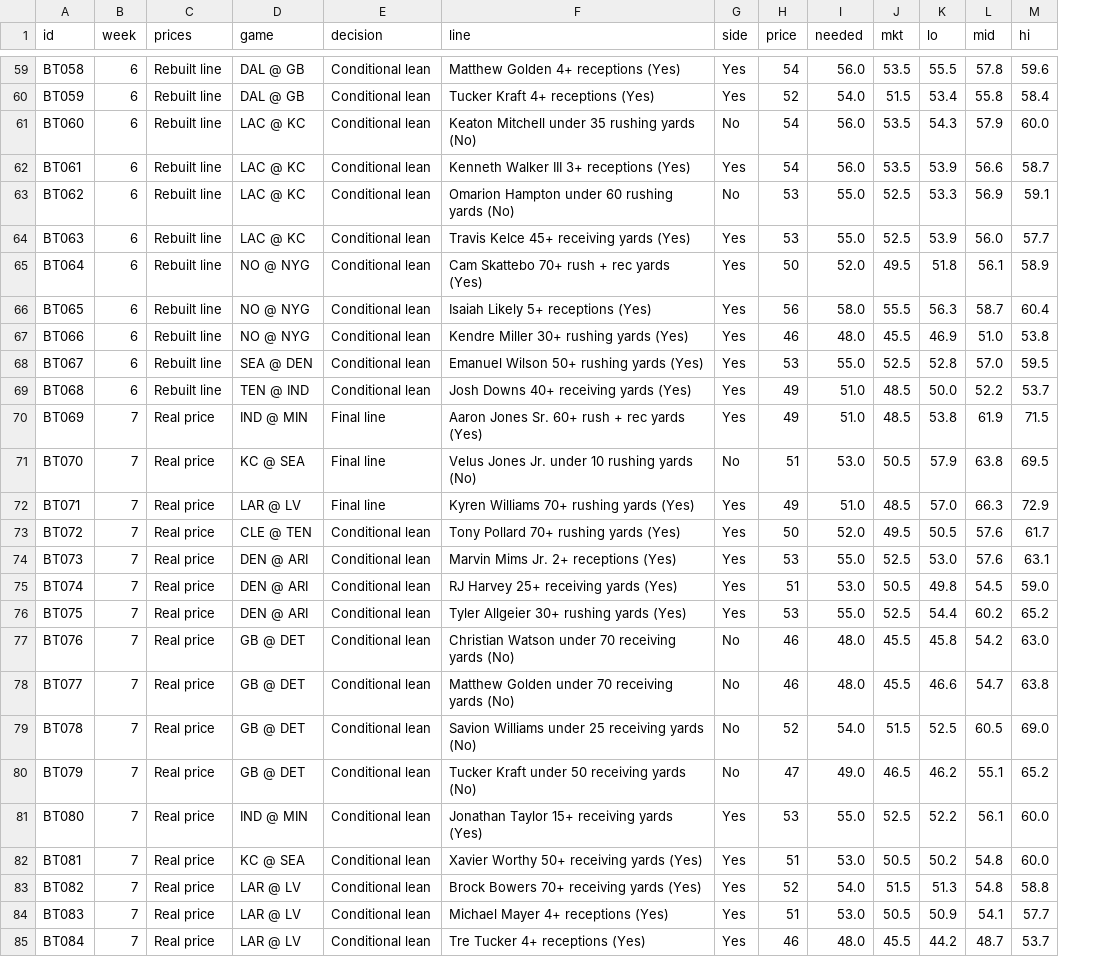
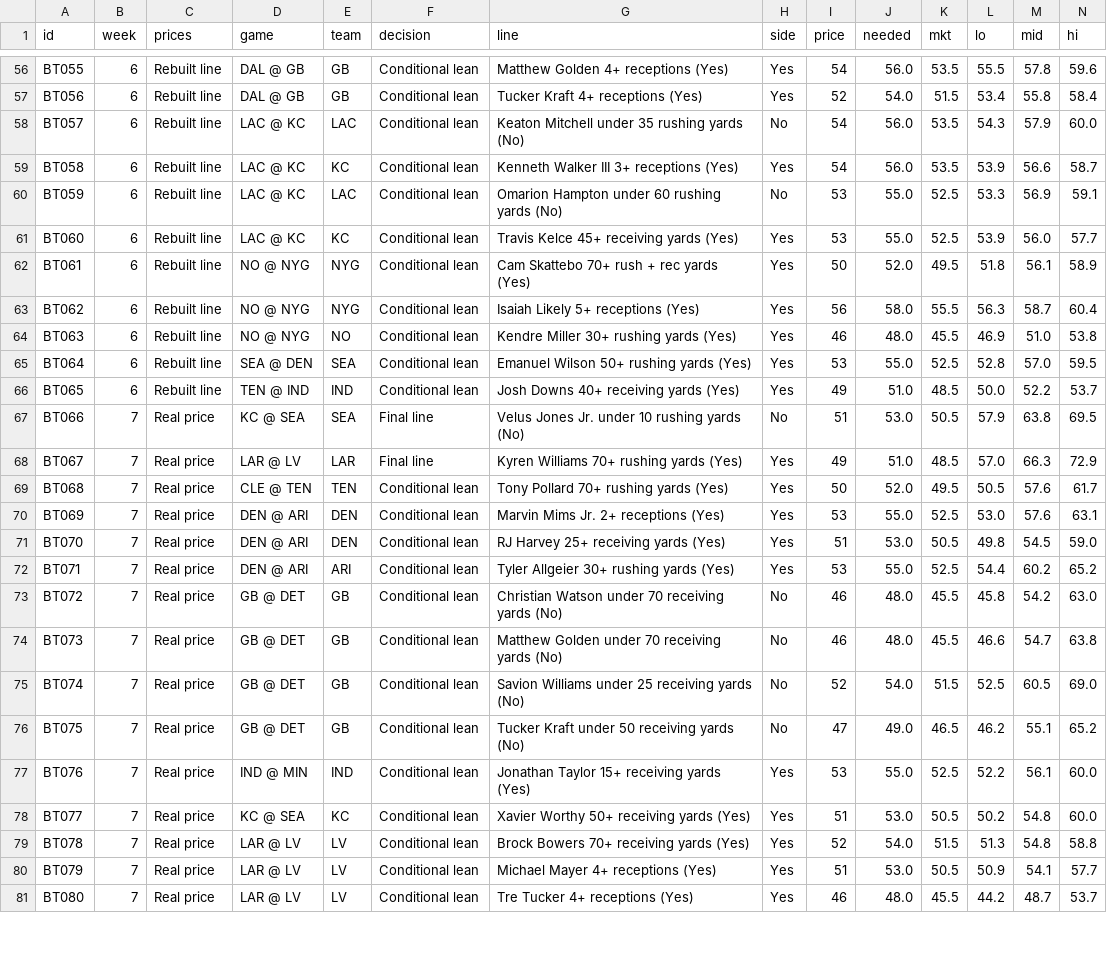
Before and after one commit to seanjung2028-dotcom/wedge, a CSV file: rh/card_bt.csv, drawn as a sheet; only a part is shown, gaps mark what is left out; removed rows and columns are numbered as before the commit, all else as after; rows hold the shown columns only; the diff covers the shown part only; the diff names each change by its address in the sheet, - before the commit and + after, or states it on an @@ line.

```diff
--- a/rh/card_bt.csv
+++ b/rh/card_bt.csv
+column E (team), rows 56-81: GB | GB | LAC | KC | LAC | KC | NYG | NYG | NO | SEA | IND | SEA | LAR | TEN | DEN | DEN | ARI | GB | GB | GB | GB | IND | KC | LV | LV | LV
-A56 (id): BT058
+A56 (id): BT055
-A57 (id): BT059
+A57 (id): BT056
-A58 (id): BT060
+A58 (id): BT057
-A59 (id): BT061
+A59 (id): BT058
-A60 (id): BT062
+A60 (id): BT059
-A61 (id): BT063
+A61 (id): BT060
-A62 (id): BT064
+A62 (id): BT061
-A63 (id): BT065
+A63 (id): BT062
-A64 (id): BT066
+A64 (id): BT063
-A65 (id): BT067
+A65 (id): BT064
-A66 (id): BT068
+A66 (id): BT065
-row 70: BT069 | 7 | Real price | IND @ MIN | Final line | Aaron Jones Sr. 60+ rush + rec yards (Yes) | Yes | 49 | 51.0 | 48.5 | 53.8 | 61.9 | 71.5
-A67 (id): BT070
+A67 (id): BT066
-A68 (id): BT071
+A68 (id): BT067
-A69 (id): BT072
+A69 (id): BT068
-A70 (id): BT073
+A70 (id): BT069
-A71 (id): BT074
+A71 (id): BT070
-A72 (id): BT075
+A72 (id): BT071
-A73 (id): BT076
+A73 (id): BT072
-A74 (id): BT077
+A74 (id): BT073
-A75 (id): BT078
+A75 (id): BT074
-A76 (id): BT079
+A76 (id): BT075
-A77 (id): BT080
+A77 (id): BT076
-A78 (id): BT081
+A78 (id): BT077
-A79 (id): BT082
+A79 (id): BT078
-A80 (id): BT083
+A80 (id): BT079
-A81 (id): BT084
+A81 (id): BT080
```
Also changed, not shown: 3 removed rows and 38 edited cells elsewhere in this file, rh/card_bt_sum.csv, 15 other files.
